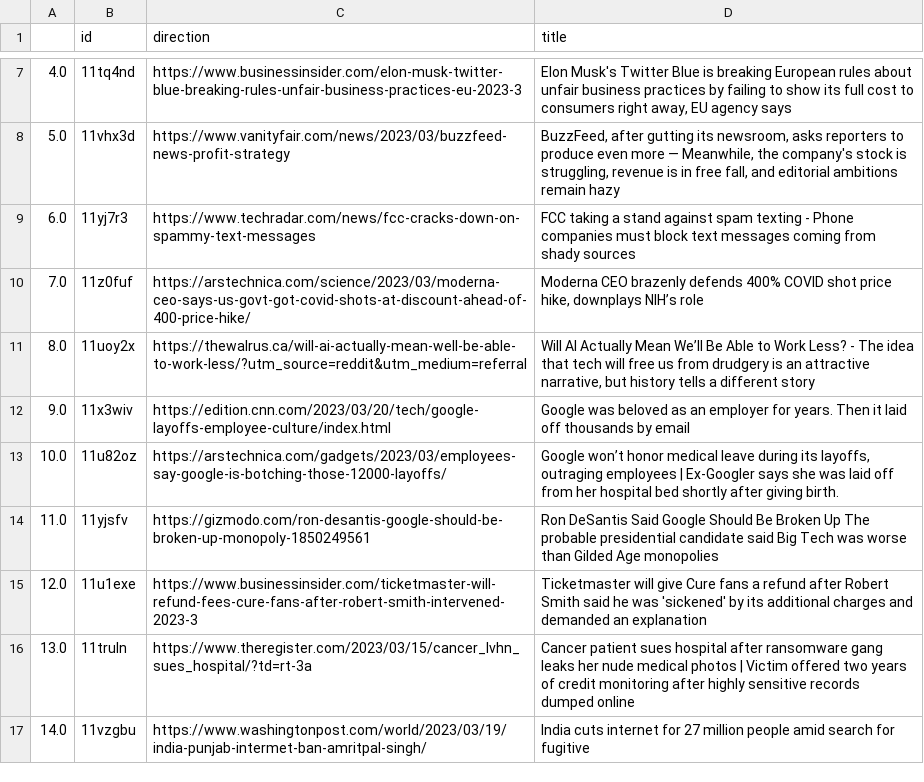
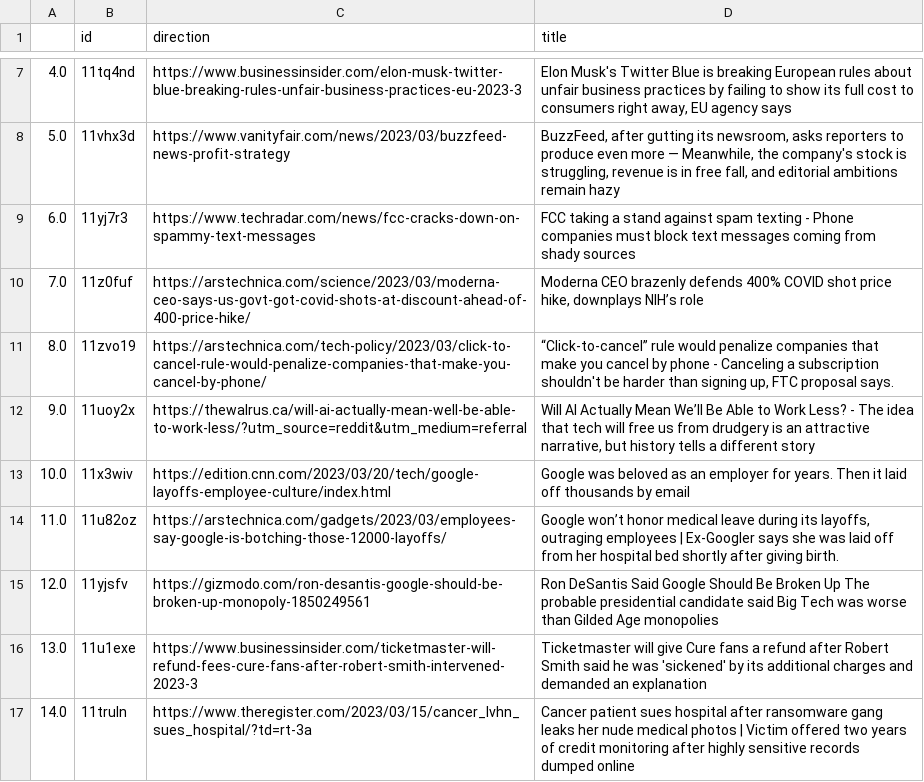
Before and after one commit to jesusyanez/Techline, a CSV file: top10weekly.csv, drawn as a sheet; only a part is shown, gaps mark what is left out.

Commit message:
latest update

```diff
--- a/top10weekly.csv
+++ b/top10weekly.csv
@@ -10,8 +10,8 @@
 7.0,11z0fuf,https://arstechnica.com/science/2023/03/moderna-ceo-says-us-govt-got-covid-shots-at-discount-ahead-of-400-price-hike/,"Moderna CEO brazenly defends 400% COVID shot price hike, downplays NIH’s role"
-8.0,11uoy2x,https://thewalrus.ca/will-ai-actually-mean-well-be-able-to-work-less/?utm_source=reddit&utm_medium=referral,"Will AI Actually Mean We’ll Be Able to Work Less? - The idea that tech will free us from drudgery is an attractive narrative, but history tells a different story"
-9.0,11x3wiv,https://edition.cnn.com/2023/03/20/tech/google-layoffs-employee-culture/index.html,Google was beloved as an employer for years. Then it laid off thousands by email
-10.0,11u82oz,https://arstechnica.com/gadgets/2023/03/employees-say-google-is-botching-those-12000-layoffs/,"Google won’t honor medical leave during its layoffs, outraging employees | Ex-Googler says she was laid off from her hospital bed shortly after giving birth."
-11.0,11yjsfv,https://gizmodo.com/ron-desantis-google-should-be-broken-up-monopoly-1850249561,Ron DeSantis Said Google Should Be Broken Up The probable presidential candidate said Big Tech was worse than Gilded Age monopolies
-12.0,11u1exe,https://www.businessinsider.com/ticketmaster-will-refund-fees-cure-fans-after-robert-smith-intervened-2023-3,Ticketmaster will give Cure fans a refund after Robert Smith said he was 'sickened' by its additional charges and demanded an explanation
-13.0,11truln,https://www.theregister.com/2023/03/15/cancer_lvhn_sues_hospital/?td=rt-3a,Cancer patient sues hospital after ransomware gang leaks her nude medical photos | Victim offered two years of credit monitoring after highly sensitive records dumped online
-14.0,11vzgbu,https://www.washingtonpost.com/world/2023/03/19/india-punjab-intermet-ban-amritpal-singh/,India cuts internet for 27 million people amid search for fugitive
+8.0,11zvo19,https://arstechnica.com/tech-policy/2023/03/click-to-cancel-rule-would-penalize-companies-that-make-you-cancel-by-phone/,"“Click-to-cancel” rule would penalize companies that make you cancel by phone - Canceling a subscription shouldn't be harder than signing up, FTC proposal says."
+9.0,11uoy2x,https://thewalrus.ca/will-ai-actually-mean-well-be-able-to-work-less/?utm_source=reddit&utm_medium=referral,"Will AI Actually Mean We’ll Be Able to Work Less? - The idea that tech will free us from drudgery is an attractive narrative, but history tells a different story"
+10.0,11x3wiv,https://edition.cnn.com/2023/03/20/tech/google-layoffs-employee-culture/index.html,Google was beloved as an employer for years. Then it laid off thousands by email
+11.0,11u82oz,https://arstechnica.com/gadgets/2023/03/employees-say-google-is-botching-those-12000-layoffs/,"Google won’t honor medical leave during its layoffs, outraging employees | Ex-Googler says she was laid off from her hospital bed shortly after giving birth."
+12.0,11yjsfv,https://gizmodo.com/ron-desantis-google-should-be-broken-up-monopoly-1850249561,Ron DeSantis Said Google Should Be Broken Up The probable presidential candidate said Big Tech was worse than Gilded Age monopolies
+13.0,11u1exe,https://www.businessinsider.com/ticketmaster-will-refund-fees-cure-fans-after-robert-smith-intervened-2023-3,Ticketmaster will give Cure fans a refund after Robert Smith said he was 'sickened' by its additional charges and demanded an explanation
+14.0,11truln,https://www.theregister.com/2023/03/15/cancer_lvhn_sues_hospital/?td=rt-3a,Cancer patient sues hospital after ransomware gang leaks her nude medical photos | Victim offered two years of credit monitoring after highly sensitive records dumped online
```
